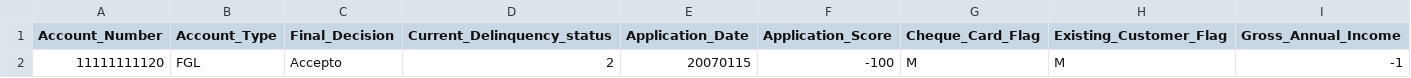
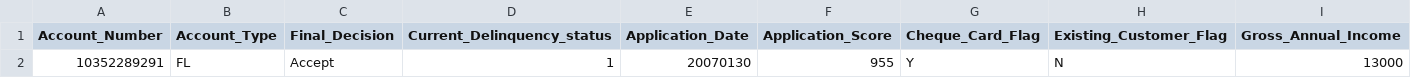
Before and after one commit to Sasho1256/MyCS, a CSV file: C#/MyCS/wwwroot/UploadedFiles/TEST3.csv, drawn as a sheet; only a part is shown; removed rows and columns are numbered as before the commit, all else as after; rows hold the shown columns only; the diff names each change by its address in the sheet, - before the commit and + after, or states it on an @@ line.

Commit message:
add part of the score calculation and some unfinished work on bulk file processing

```diff
--- a/C#/MyCS/wwwroot/UploadedFiles/TEST3.csv
+++ b/C#/MyCS/wwwroot/UploadedFiles/TEST3.csv
-row 2: 11111111120 | FGL | Accepto | 2 | 20070115 | -100 | M | M | -1
+row 2: 10352289291 | FL | Accept | 1 | 20070130 | 955 | Y | N | 13000
```
Also changed, not shown: 13 other files.
